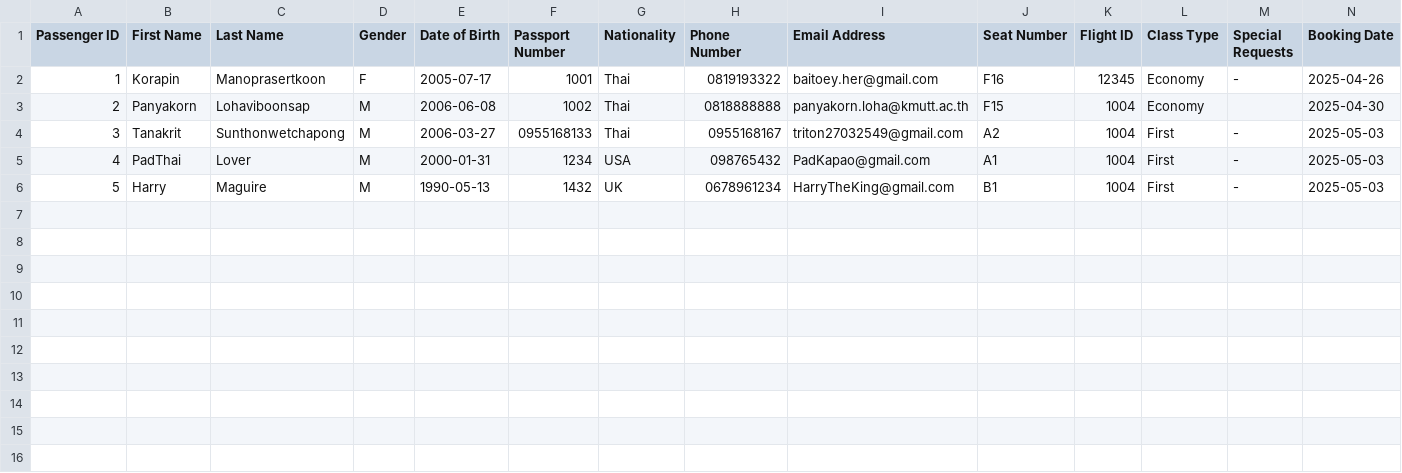
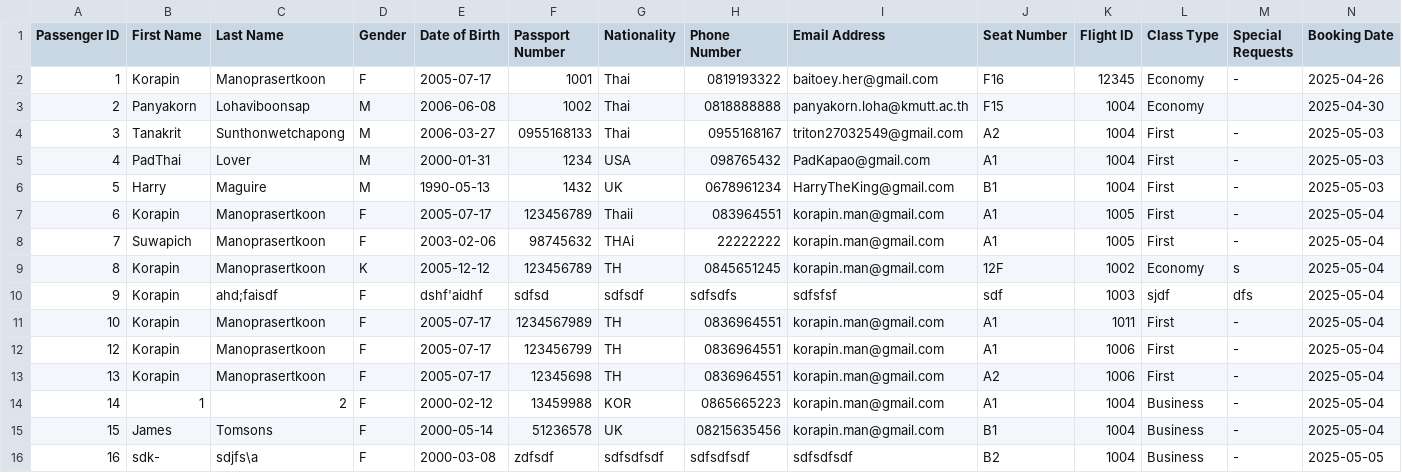
Before and after one commit to Mixkyy/Final-Project-Semester-2, a CSV file: passengers.csv, drawn as a sheet; only a part is shown; rows hold the shown columns only; the diff names each change by its address in the sheet, - before the commit and + after, or states it on an @@ line.

Commit message:
add passengers

```diff
--- a/passengers.csv
+++ b/passengers.csv
+row 7: 6 | Korapin | Manoprasertkoon | F | 2005-07-17 | 123456789 | Thaii | 083964551 | korapin.man@gmail.com | A1 | 1005 | First | - | 2025-05-04
+row 8: 7 | Suwapich | Manoprasertkoon | F | 2003-02-06 | 98745632 | THAi | 22222222 | korapin.man@gmail.com | A1 | 1005 | First | - | 2025-05-04
+row 9: 8 | Korapin | Manoprasertkoon | K | 2005-12-12 | 123456789 | TH | 0845651245 | korapin.man@gmail.com | 12F | 1002 | Economy | s | 2025-05-04
+row 10: 9 | Korapin | ahd;faisdf | F | dshf'aidhf | sdfsd | sdfsdf | sdfsdfs | sdfsfsf | sdf | 1003 | sjdf | dfs | 2025-05-04
+row 11: 10 | Korapin | Manoprasertkoon | F | 2005-07-17 | 1234567989 | TH | 0836964551 | korapin.man@gmail.com | A1 | 1011 | First | - | 2025-05-04
+row 12: 12 | Korapin | Manoprasertkoon | F | 2005-07-17 | 123456799 | TH | 0836964551 | korapin.man@gmail.com | A1 | 1006 | First | - | 2025-05-04
+row 13: 13 | Korapin | Manoprasertkoon | F | 2005-07-17 | 12345698 | TH | 0836964551 | korapin.man@gmail.com | A2 | 1006 | First | - | 2025-05-04
+row 14: 14 | 1 | 2 | F | 2000-02-12 | 13459988 | KOR | 0865665223 | korapin.man@gmail.com | A1 | 1004 | Business | - | 2025-05-04
+row 15: 15 | James | Tomsons | F | 2000-05-14 | 51236578 | UK | 08215635456 | korapin.man@gmail.com | B1 | 1004 | Business | - | 2025-05-04
+row 16: 16 | sdk- | sdjfs\a | F | 2000-03-08 | zdfsdf | sdfsdfsdf | sdfsdfsdf | sdfsdfsdf | B2 | 1004 | Business | - | 2025-05-05
```
Also changed, not shown: flights.csv, plane.csv, 4 other files.
